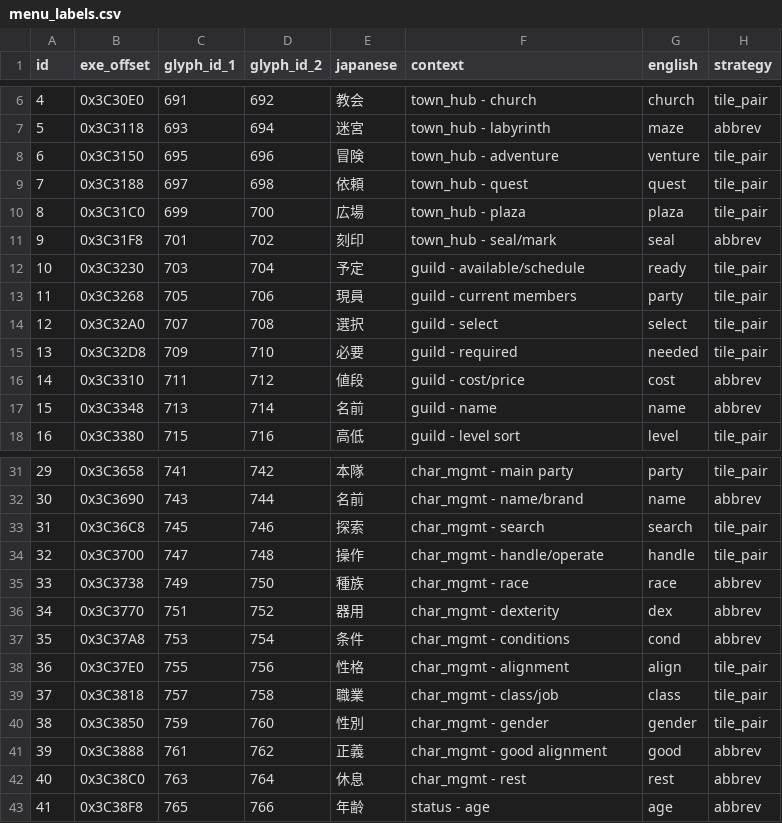
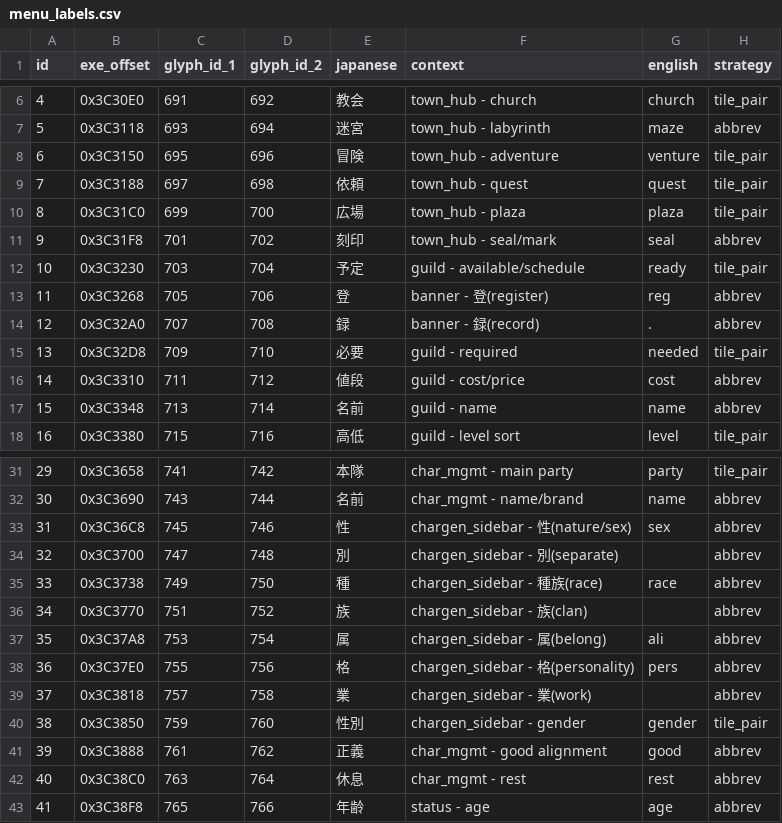
Before and after one commit to Fabulu/Busin0Translation, a CSV file: data/menu_labels.csv, drawn as a sheet; only a part is shown, gaps mark what is left out; the diff covers the shown part only.

```diff
--- a/data/menu_labels.csv
+++ b/data/menu_labels.csv
@@ -12,4 +12,4 @@ id,exe_offset,glyph_id_1,glyph_id_2,japanese,context,english,strategy
 10,0x3C3230,703,704,予定,guild - available/schedule,ready,tile_pair
-11,0x3C3268,705,706,現員,guild - current members,party,tile_pair
-12,0x3C32A0,707,708,選択,guild - select,select,tile_pair
+11,0x3C3268,705,706,登,banner - 登(register),reg,abbrev
+12,0x3C32A0,707,708,録,banner - 録(record),.,abbrev
 13,0x3C32D8,709,710,必要,guild - required,needed,tile_pair
@@ -32,10 +32,10 @@ id,exe_offset,glyph_id_1,glyph_id_2,japanese,context,english,strategy
 30,0x3C3690,743,744,名前,char_mgmt - name/brand,name,abbrev
-31,0x3C36C8,745,746,探索,char_mgmt - search,search,tile_pair
-32,0x3C3700,747,748,操作,char_mgmt - handle/operate,handle,tile_pair
-33,0x3C3738,749,750,種族,char_mgmt - race,race,abbrev
-34,0x3C3770,751,752,器用,char_mgmt - dexterity,dex,abbrev
-35,0x3C37A8,753,754,条件,char_mgmt - conditions,cond,abbrev
-36,0x3C37E0,755,756,性格,char_mgmt - alignment,align,tile_pair
-37,0x3C3818,757,758,職業,char_mgmt - class/job,class,tile_pair
-38,0x3C3850,759,760,性別,char_mgmt - gender,gender,tile_pair
+31,0x3C36C8,745,746,性,chargen_sidebar - 性(nature/sex),sex,abbrev
+32,0x3C3700,747,748,別,chargen_sidebar - 別(separate),  ,abbrev
+33,0x3C3738,749,750,種,chargen_sidebar - 種族(race),race,abbrev
+34,0x3C3770,751,752,族,chargen_sidebar - 族(clan),  ,abbrev
+35,0x3C37A8,753,754,属,chargen_sidebar - 属(belong),ali,abbrev
+36,0x3C37E0,755,756,格,chargen_sidebar - 格(personality),pers,abbrev
+37,0x3C3818,757,758,業,chargen_sidebar - 業(work),  ,abbrev
+38,0x3C3850,759,760,性別,chargen_sidebar - gender,gender,tile_pair
 39,0x3C3888,761,762,正義,char_mgmt - good alignment,good,abbrev
```
Also changed, not shown: 11 edited cells elsewhere in this file, 3 other files.
